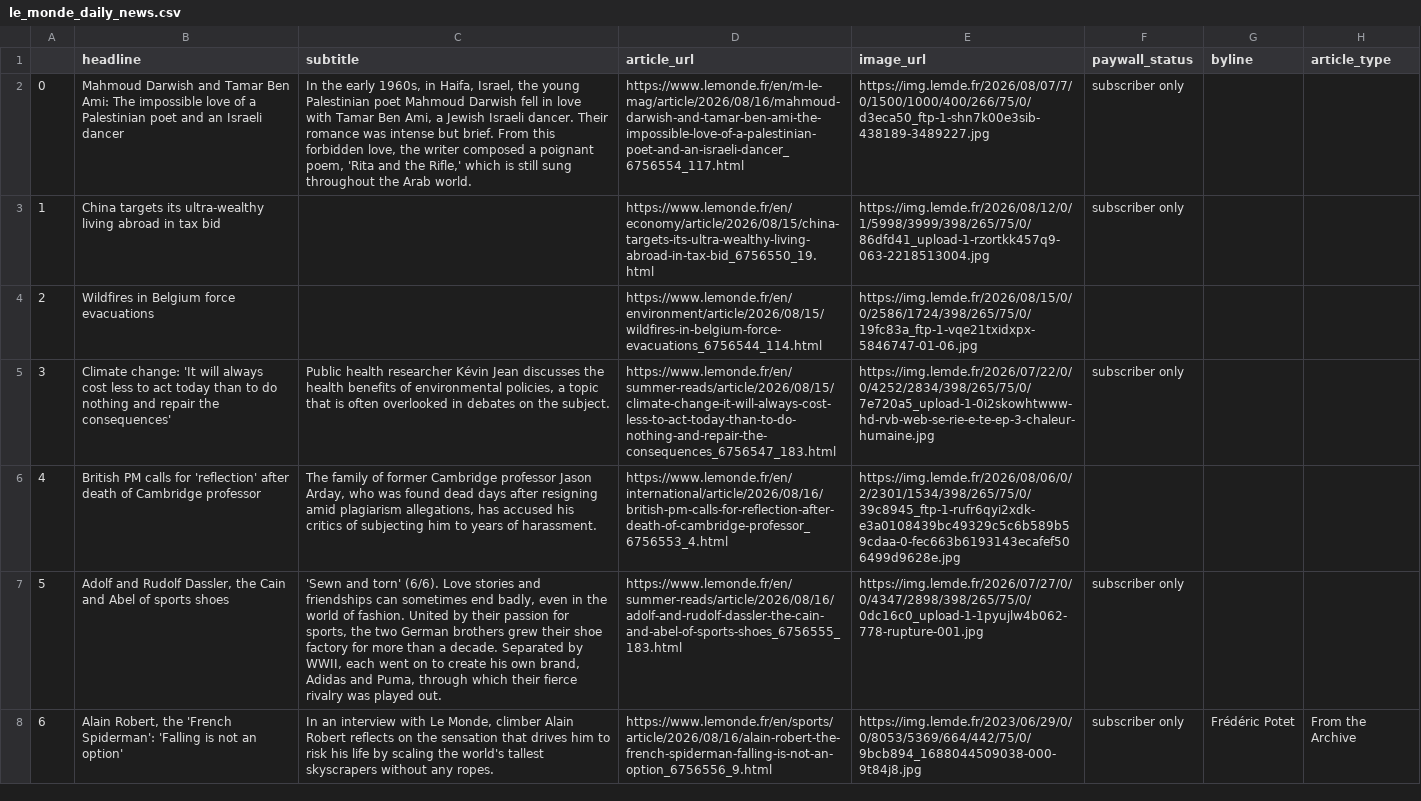
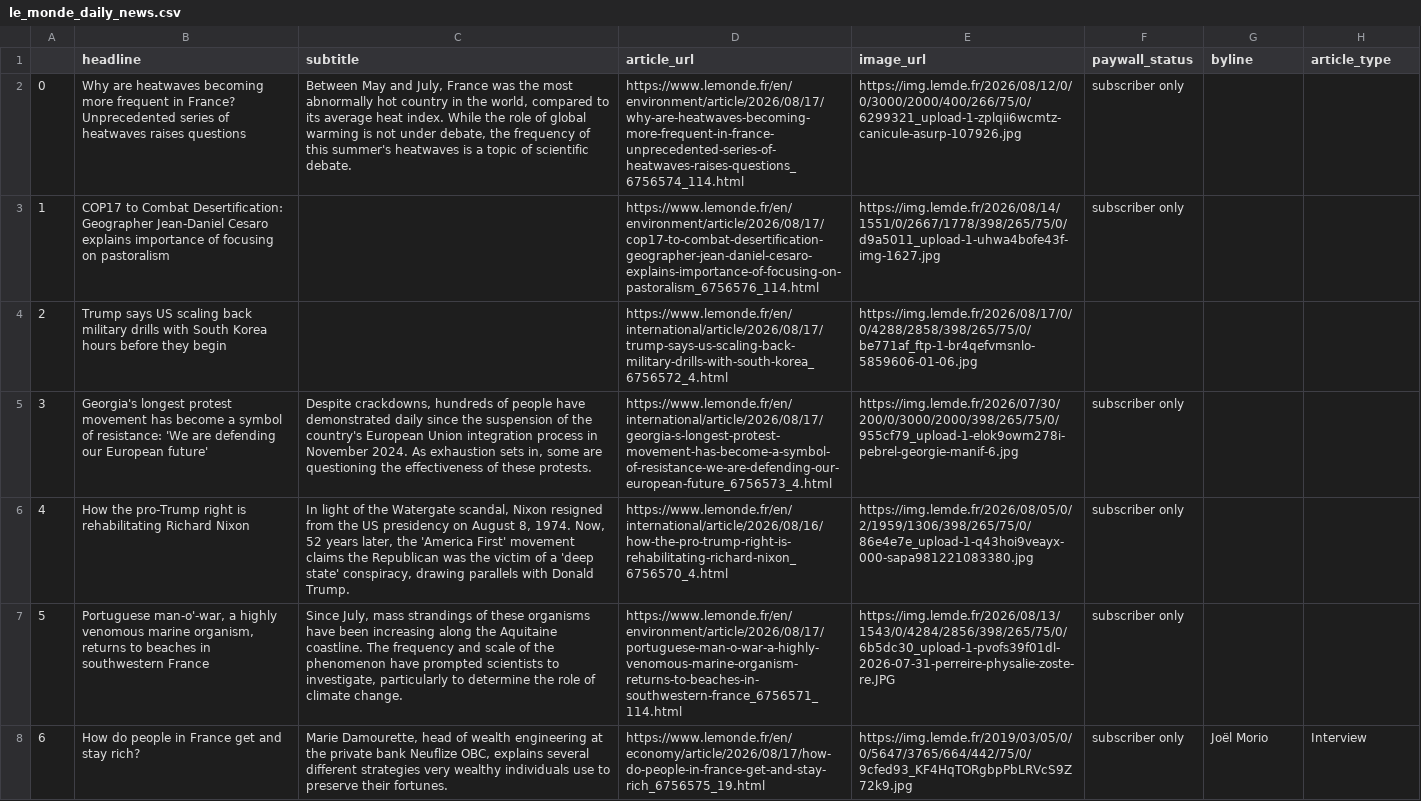
Before and after one commit to luciamack/auto_updating_headline_scraper_le_monde, a CSV file: le_monde_daily_news.csv, drawn as a sheet; only a part is shown; the diff covers the shown part only; the diff names each change by its address in the sheet, - before the commit and + after, or states it on an @@ line.

```diff
--- a/le_monde_daily_news.csv
+++ b/le_monde_daily_news.csv
-B2 (headline): Mahmoud Darwish and Tamar Ben Ami: The impossible love of a Palestinian poet and an Israeli dancer
+B2 (headline): Why are heatwaves becoming more frequent in France? Unprecedented series of heatwaves raises questions
-C2 (subtitle): In the early 1960s, in Haifa, Israel, the young Palestinian poet Mahmoud Darwish fell in love with Tamar Ben Ami, a Jewish Israeli dancer. Their romance was intense but brief. From this forbidden love, the writer composed a poignant poem, 'Rita and the Rifle,' which is still sung throughout the Arab world.
+C2 (subtitle): Between May and July, France was the most abnormally hot country in the world, compared to its average heat index. While the role of global warming is not under debate, the frequency of this summer's heatwaves is a topic of scientific debate.
-D2 (article_url): https://www.lemonde.fr/en/m-le-mag/article/2026/08/16/mahmoud-darwish-and-tamar-ben-ami-the-impossible-love-of-a-palestinian-poet-and-an-israeli-dancer_6756554_117.html
+D2 (article_url): https://www.lemonde.fr/en/environment/article/2026/08/17/why-are-heatwaves-becoming-more-frequent-in-france-unprecedented-series-of-heatwaves-raises-questions_6756574_114.html
-E2 (image_url): https://img.lemde.fr/2026/08/07/7/0/1500/1000/400/266/75/0/d3eca50_ftp-1-shn7k00e3sib-438189-3489227.jpg
+E2 (image_url): https://img.lemde.fr/2026/08/12/0/0/3000/2000/400/266/75/0/6299321_upload-1-zplqii6wcmtz-canicule-asurp-107926.jpg
-B3 (headline): China targets its ultra-wealthy living abroad in tax bid
+B3 (headline): COP17 to Combat Desertification: Geographer Jean-Daniel Cesaro explains importance of focusing on pastoralism
-D3 (article_url): https://www.lemonde.fr/en/economy/article/2026/08/15/china-targets-its-ultra-wealthy-living-abroad-in-tax-bid_6756550_19.html
+D3 (article_url): https://www.lemonde.fr/en/environment/article/2026/08/17/cop17-to-combat-desertification-geographer-jean-daniel-cesaro-explains-importance-of-focusing-on-pastoralism_6756576_114.html
-E3 (image_url): https://img.lemde.fr/2026/08/12/0/1/5998/3999/398/265/75/0/86dfd41_upload-1-rzortkk457q9-063-2218513004.jpg
+E3 (image_url): https://img.lemde.fr/2026/08/14/1551/0/2667/1778/398/265/75/0/d9a5011_upload-1-uhwa4bofe43f-img-1627.jpg
-B4 (headline): Wildfires in Belgium force evacuations
+B4 (headline): Trump says US scaling back military drills with South Korea hours before they begin
-D4 (article_url): https://www.lemonde.fr/en/environment/article/2026/08/15/wildfires-in-belgium-force-evacuations_6756544_114.html
+D4 (article_url): https://www.lemonde.fr/en/international/article/2026/08/17/trump-says-us-scaling-back-military-drills-with-south-korea_6756572_4.html
-E4 (image_url): https://img.lemde.fr/2026/08/15/0/0/2586/1724/398/265/75/0/19fc83a_ftp-1-vqe21txidxpx-5846747-01-06.jpg
+E4 (image_url): https://img.lemde.fr/2026/08/17/0/0/4288/2858/398/265/75/0/be771af_ftp-1-br4qefvmsnlo-5859606-01-06.jpg
-B5 (headline): Climate change: 'It will always cost less to act today than to do nothing and repair the consequences'
+B5 (headline): Georgia's longest protest movement has become a symbol of resistance: 'We are defending our European future'
-C5 (subtitle): Public health researcher Kévin Jean discusses the health benefits of environmental policies, a topic that is often overlooked in debates on the subject.
+C5 (subtitle): Despite crackdowns, hundreds of people have demonstrated daily since the suspension of the country's European Union integration process in November 2024. As exhaustion sets in, some are questioning the effectiveness of these protests.
-D5 (article_url): https://www.lemonde.fr/en/summer-reads/article/2026/08/15/climate-change-it-will-always-cost-less-to-act-today-than-to-do-nothing-and-repair-the-consequences_6756547_183.html
+D5 (article_url): https://www.lemonde.fr/en/international/article/2026/08/17/georgia-s-longest-protest-movement-has-become-a-symbol-of-resistance-we-are-defending-our-european-future_6756573_4.html
-E5 (image_url): https://img.lemde.fr/2026/07/22/0/0/4252/2834/398/265/75/0/7e720a5_upload-1-0i2skowhtwww-hd-rvb-web-se-rie-e-te-ep-3-chaleur-humaine.jpg
+E5 (image_url): https://img.lemde.fr/2026/07/30/200/0/3000/2000/398/265/75/0/955cf79_upload-1-elok9owm278i-pebrel-georgie-manif-6.jpg
-B6 (headline): British PM calls for 'reflection' after death of Cambridge professor
+B6 (headline): How the pro-Trump right is rehabilitating Richard Nixon
-C6 (subtitle): The family of former Cambridge professor Jason Arday, who was found dead days after resigning amid plagiarism allegations, has accused his critics of subjecting him to years of harassment.
+C6 (subtitle): In light of the Watergate scandal, Nixon resigned from the US presidency on August 8, 1974. Now, 52 years later, the 'America First' movement claims the Republican was the victim of a 'deep state' conspiracy, drawing parallels with Donald Trump.
-D6 (article_url): https://www.lemonde.fr/en/international/article/2026/08/16/british-pm-calls-for-reflection-after-death-of-cambridge-professor_6756553_4.html
+D6 (article_url): https://www.lemonde.fr/en/international/article/2026/08/16/how-the-pro-trump-right-is-rehabilitating-richard-nixon_6756570_4.html
-E6 (image_url): https://img.lemde.fr/2026/08/06/0/2/2301/1534/398/265/75/0/39c8945_ftp-1-rufr6qyi2xdk-e3a0108439bc49329c5c6b589b59cdaa-0-fec663b6193143ecafef506499d9628e.jpg
+E6 (image_url): https://img.lemde.fr/2026/08/05/0/2/1959/1306/398/265/75/0/86e4e7e_upload-1-q43hoi9veayx-000-sapa981221083380.jpg
-F6 (paywall_status): (empty)
+F6 (paywall_status): subscriber only
-B7 (headline): Adolf and Rudolf Dassler, the Cain and Abel of sports shoes
+B7 (headline): Portuguese man-o'-war, a highly venomous marine organism, returns to beaches in southwestern France
-C7 (subtitle): 'Sewn and torn' (6/6). Love stories and friendships can sometimes end badly, even in the world of fashion. United by their passion for sports, the two German brothers grew their shoe factory for more than a decade. Separated by WWII, each went on to create his own brand, Adidas and Puma, through which their fierce rivalry was played out.
+C7 (subtitle): Since July, mass strandings of these organisms have been increasing along the Aquitaine coastline. The frequency and scale of the phenomenon have prompted scientists to investigate, particularly to determine the role of climate change.
-D7 (article_url): https://www.lemonde.fr/en/summer-reads/article/2026/08/16/adolf-and-rudolf-dassler-the-cain-and-abel-of-sports-shoes_6756555_183.html
+D7 (article_url): https://www.lemonde.fr/en/environment/article/2026/08/17/portuguese-man-o-war-a-highly-venomous-marine-organism-returns-to-beaches-in-southwestern-france_6756571_114.html
-E7 (image_url): https://img.lemde.fr/2026/07/27/0/0/4347/2898/398/265/75/0/0dc16c0_upload-1-1pyujlw4b062-778-rupture-001.jpg
+E7 (image_url): https://img.lemde.fr/2026/08/13/1543/0/4284/2856/398/265/75/0/6b5dc30_upload-1-pvofs39f01dl-2026-07-31-perreire-physalie-zoste-re.JPG
-B8 (headline): Alain Robert, the 'French Spiderman': 'Falling is not an option'
+B8 (headline): How do people in France get and stay rich?
-C8 (subtitle): In an interview with Le Monde, climber Alain Robert reflects on the sensation that drives him to risk his life by scaling the world's tallest skyscrapers without any ropes.
+C8 (subtitle): Marie Damourette, head of wealth engineering at the private bank Neuflize OBC, explains several different strategies very wealthy individuals use to preserve their fortunes.
-D8 (article_url): https://www.lemonde.fr/en/sports/article/2026/08/16/alain-robert-the-french-spiderman-falling-is-not-an-option_6756556_9.html
+D8 (article_url): https://www.lemonde.fr/en/economy/article/2026/08/17/how-do-people-in-france-get-and-stay-rich_6756575_19.html
-E8 (image_url): https://img.lemde.fr/2023/06/29/0/0/8053/5369/664/442/75/0/9bcb894_1688044509038-000-9t84j8.jpg
+E8 (image_url): https://img.lemde.fr/2019/03/05/0/0/5647/3765/664/442/75/0/9cfed93_KF4HqTORgbpPbLRVcS9Z72k9.jpg
-G8 (byline): Frédéric Potet
+G8 (byline): Joël Morio
-H8 (article_type): From the Archive
+H8 (article_type): Interview
```
Also changed, not shown: 54 edited cells elsewhere in this file, 1 other file.
